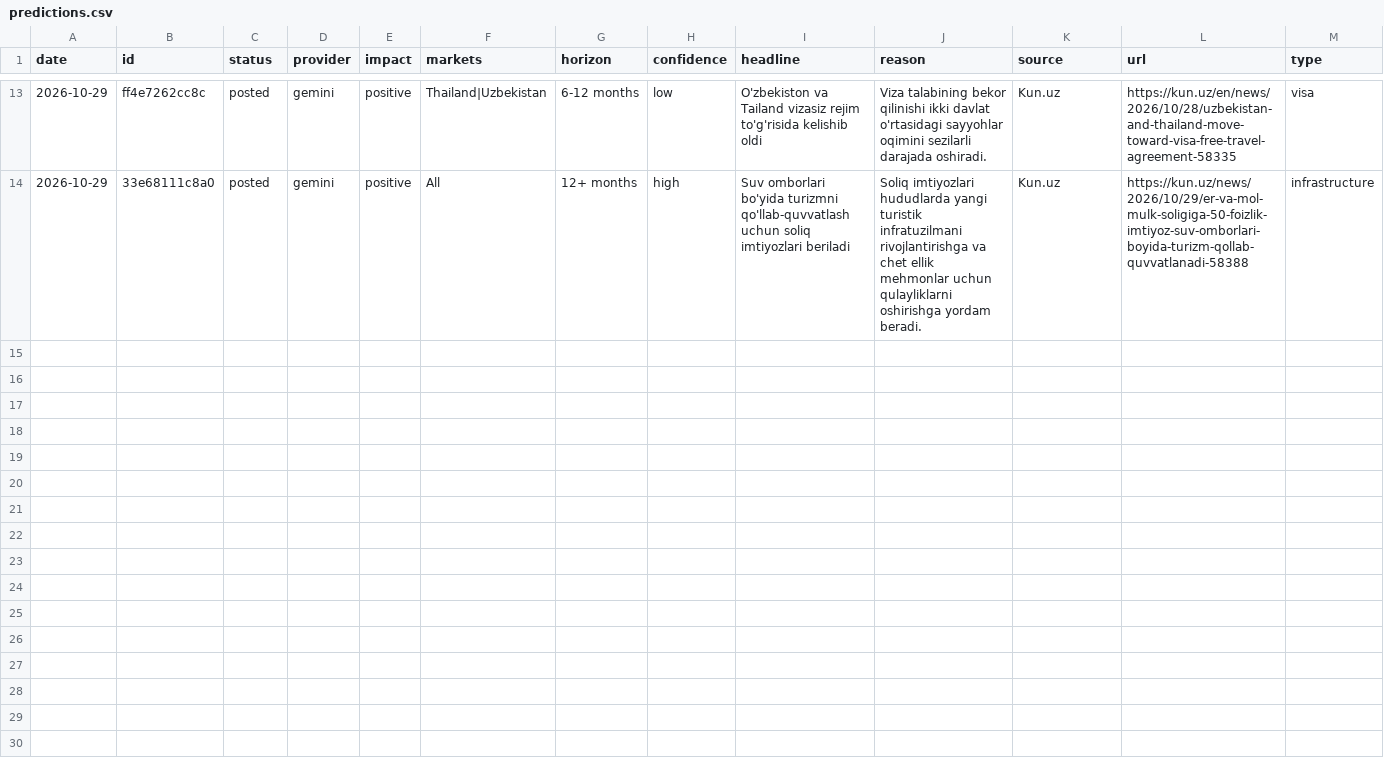
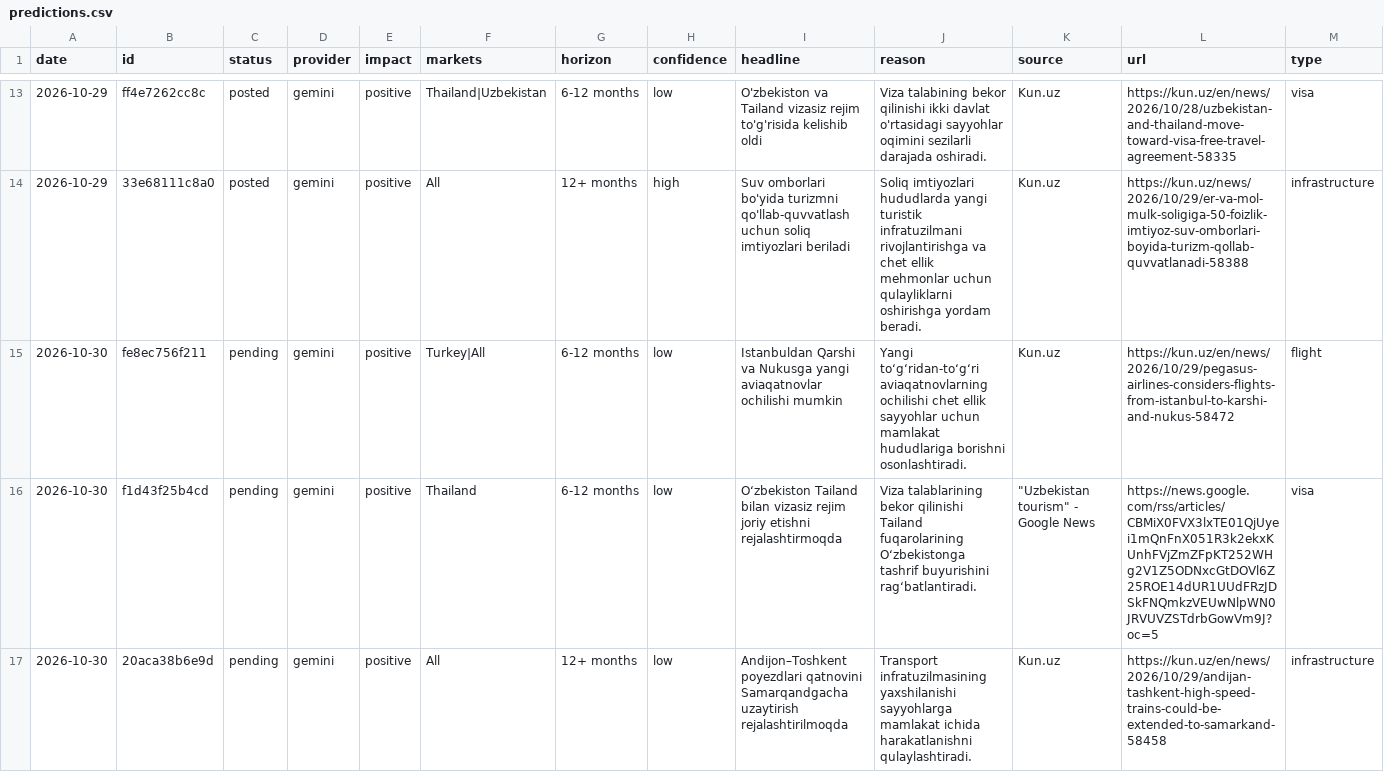
Before and after one commit to ismoiljonmominov8-stack/uzbekistan-tourism-monitor, a CSV file: data/predictions.csv, drawn as a sheet; only a part is shown, gaps mark what is left out; rows hold the shown columns only; the diff names each change by its address in the sheet, - before the commit and + after, or states it on an @@ line.

```diff
--- a/data/predictions.csv
+++ b/data/predictions.csv
+row 15: 2026-10-30 | fe8ec756f211 | pending | gemini | positive | Turkey|All | 6-12 months | low | Istanbuldan Qarshi va Nukusga yangi aviaqatnovlar ochilishi mumkin | Yangi to‘g‘ridan-to‘g‘ri aviaqatnovlarning ochilishi chet ellik sayyohlar uchun mamlakat hududlariga borishni osonlashtiradi. | Kun.uz | https://kun.uz/en/news/2026/10/29/pegasus-airlines-considers-flights-from-istanbul-to-karshi-and-nukus-58472 | flight
+row 16: 2026-10-30 | f1d43f25b4cd | pending | gemini | positive | Thailand | 6-12 months | low | O‘zbekiston Tailand bilan vizasiz rejim joriy etishni rejalashtirmoqda | Viza talablarining bekor qilinishi Tailand fuqarolarining O‘zbekistonga tashrif buyurishini rag‘batlantiradi. | "Uzbekistan tourism" - Google News | https://news.google.com/rss/articles/CBMiX0FVX3lxTE01QjUyei1mQnFnX051R3k2ekxKUnhFVjZmZFpKT252WHg2V1Z5ODNxcGtDOVl6Z25ROE14dUR1UUdFRzJDSkFNQmkzVEUwNlpWN0JRVUVZSTdrbGowVm9J?oc=5 | visa
+row 17: 2026-10-30 | 20aca38b6e9d | pending | gemini | positive | All | 12+ months | low | Andijon–Toshkent poyezdlari qatnovini Samarqandgacha uzaytirish rejalashtirilmoqda | Transport infratuzilmasining yaxshilanishi sayyohlarga mamlakat ichida harakatlanishni qulaylashtiradi. | Kun.uz | https://kun.uz/en/news/2026/10/29/andijan-tashkent-high-speed-trains-could-be-extended-to-samarkand-58458 | infrastructure
```
Also changed, not shown: data/event_effects.csv, docs/daily_views_by_market.csv, 9 other files.
